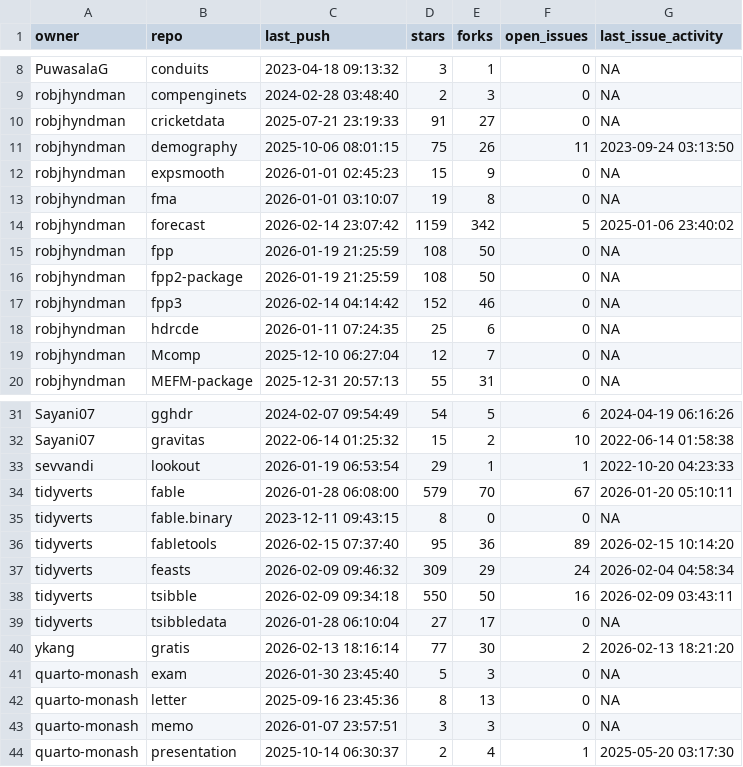
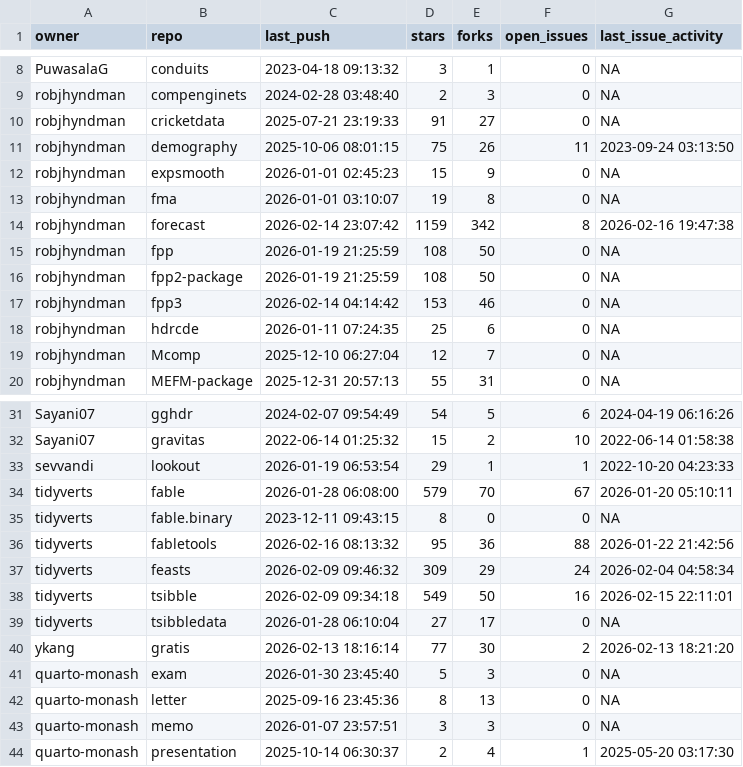
Before and after one commit to robjhyndman/gh-dashboard, a CSV file: current_week.csv, drawn as a sheet; only a part is shown, gaps mark what is left out.

```diff
--- a/current_week.csv
+++ b/current_week.csv
@@ -13,6 +13,6 @@
 "robjhyndman","fma",2026-01-01 03:10:07,19,8,0,NA
-"robjhyndman","forecast",2026-02-14 23:07:42,1159,342,5,2025-01-06 23:40:02
+"robjhyndman","forecast",2026-02-14 23:07:42,1159,342,8,2026-02-16 19:47:38
 "robjhyndman","fpp",2026-01-19 21:25:59,108,50,0,NA
 "robjhyndman","fpp2-package",2026-01-19 21:25:59,108,50,0,NA
-"robjhyndman","fpp3",2026-02-14 04:14:42,152,46,0,NA
+"robjhyndman","fpp3",2026-02-14 04:14:42,153,46,0,NA
 "robjhyndman","hdrcde",2026-01-11 07:24:35,25,6,0,NA
@@ -35,5 +35,5 @@
 "tidyverts","fable.binary",2023-12-11 09:43:15,8,0,0,NA
-"tidyverts","fabletools",2026-02-15 07:37:40,95,36,89,2026-02-15 10:14:20
+"tidyverts","fabletools",2026-02-16 08:13:32,95,36,88,2026-01-22 21:42:56
 "tidyverts","feasts",2026-02-09 09:46:32,309,29,24,2026-02-04 04:58:34
-"tidyverts","tsibble",2026-02-09 09:34:18,550,50,16,2026-02-09 03:43:11
+"tidyverts","tsibble",2026-02-09 09:34:18,549,50,16,2026-02-15 22:11:01
 "tidyverts","tsibbledata",2026-01-28 06:10:04,27,17,0,NA
```
Also changed, not shown: cran_status.csv.
